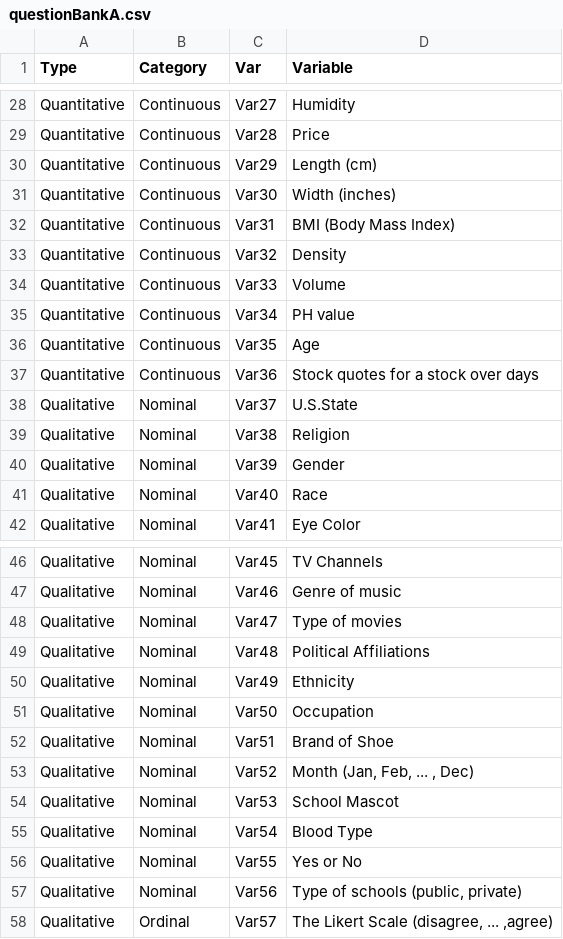
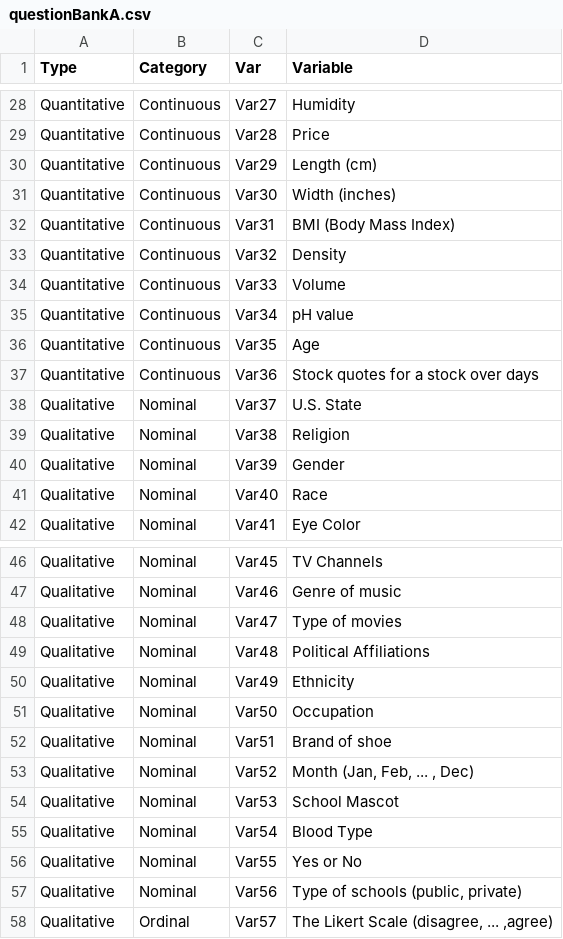
Before and after one commit to EducationShinyAppTeam/Variable_Types_Matching_Game, a CSV file: questionBankA.csv, drawn as a sheet; only a part is shown, gaps mark what is left out.

Commit message:
fixed lvl 1 question labels

```diff
--- a/questionBankA.csv
+++ b/questionBankA.csv
@@ -34,6 +34,6 @@ Quantitative,Continuous,Var32,Density
 Quantitative,Continuous,Var33,Volume
-Quantitative,Continuous,Var34,PH value
+Quantitative,Continuous,Var34,pH value
 Quantitative,Continuous,Var35,Age
 Quantitative,Continuous,Var36,Stock quotes for a stock over days
-Qualitative,Nominal,Var37,U.S.State
+Qualitative,Nominal,Var37,U.S. State
 Qualitative,Nominal,Var38,Religion
@@ -51,3 +51,3 @@ Qualitative,Nominal,Var49,Ethnicity
 Qualitative,Nominal,Var50,Occupation
-Qualitative,Nominal,Var51,Brand of Shoe
+Qualitative,Nominal,Var51,Brand of shoe
 Qualitative,Nominal,Var52,"Month (Jan, Feb, ... , Dec)"
```
Also changed, not shown: 1 other file.
